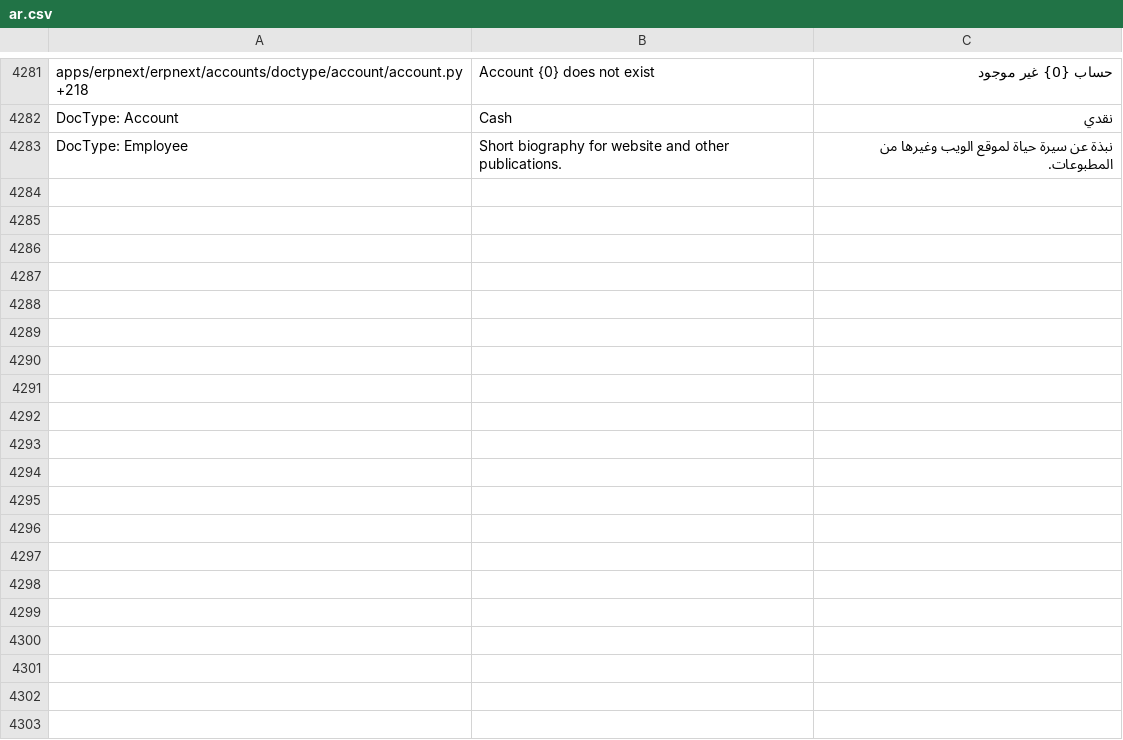
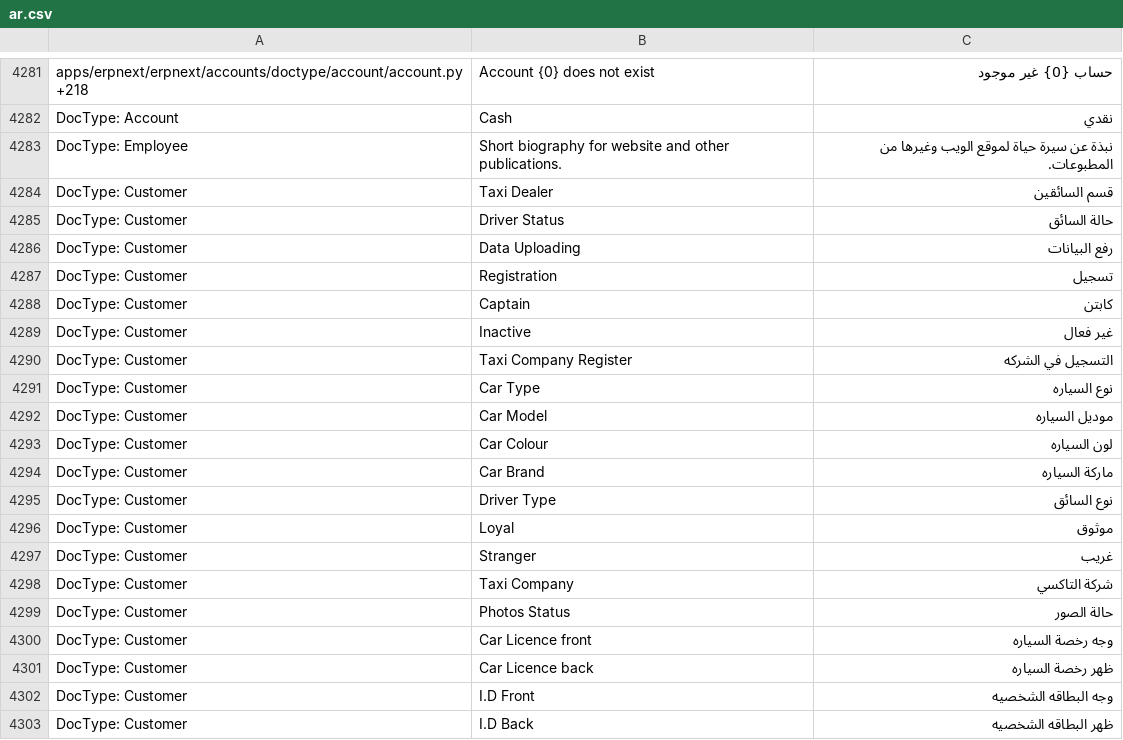
Before and after one commit to elba7r/system, a CSV file: erpnext/translations/ar.csv, drawn as a sheet; only a part is shown, gaps mark what is left out; the diff covers the shown part only; the diff names each change by its address in the sheet, - before the commit and + after, or states it on an @@ line.

Commit message:
taxi-tr

```diff
--- a/erpnext/translations/ar.csv
+++ b/erpnext/translations/ar.csv
+row 4284: DocType: Customer | Taxi Dealer | قسم السائقين
+row 4285: DocType: Customer | Driver Status | حالة السائق
+row 4286: DocType: Customer | Data Uploading | رفع البيانات
+row 4287: DocType: Customer | Registration | تسجيل
+row 4288: DocType: Customer | Captain | كابتن
+row 4289: DocType: Customer | Inactive | غير فعال
+row 4290: DocType: Customer | Taxi Company Register | التسجيل في الشركه
+row 4291: DocType: Customer | Car Type | نوع السياره
+row 4292: DocType: Customer | Car Model | موديل السياره
+row 4293: DocType: Customer | Car Colour | لون السياره
+row 4294: DocType: Customer | Car Brand | ماركة السياره
+row 4295: DocType: Customer | Driver Type | نوع السائق
+row 4296: DocType: Customer | Loyal | موثوق
+row 4297: DocType: Customer | Stranger | غريب
+row 4298: DocType: Customer | Taxi Company | شركة التاكسي
+row 4299: DocType: Customer | Photos Status | حالة الصور
+row 4300: DocType: Customer | Car Licence front | وجه رخصة السياره
+row 4301: DocType: Customer | Car Licence back | ظهر رخصة السياره
+row 4302: DocType: Customer | I.D Front | وجه البطاقه الشخصيه
+row 4303: DocType: Customer | I.D Back | ظهر البطاقه الشخصيه
```
Also changed, not shown: 18 added rows elsewhere in this file.
